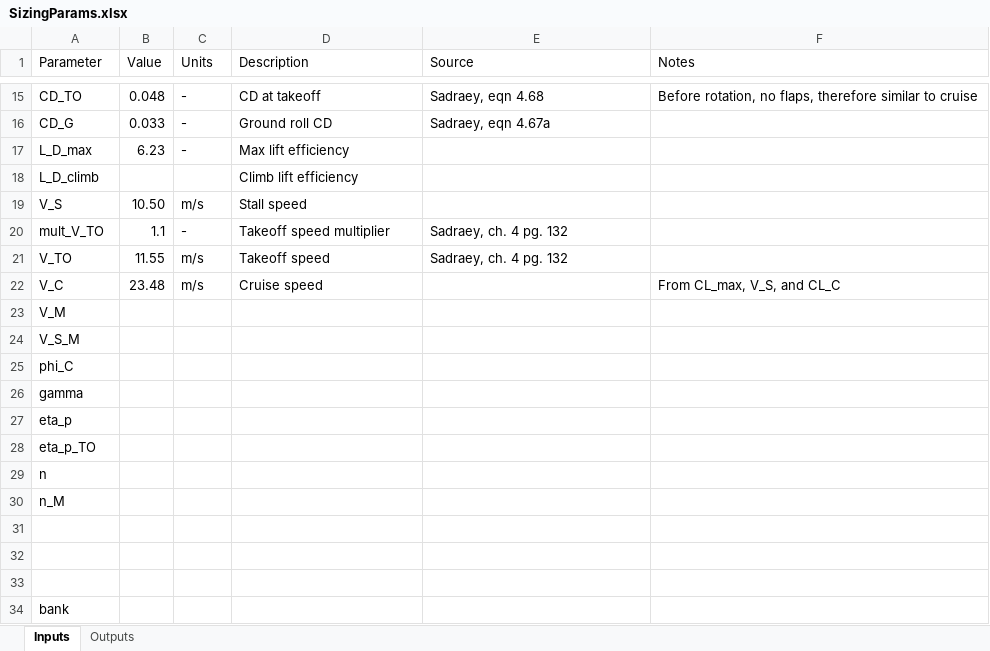
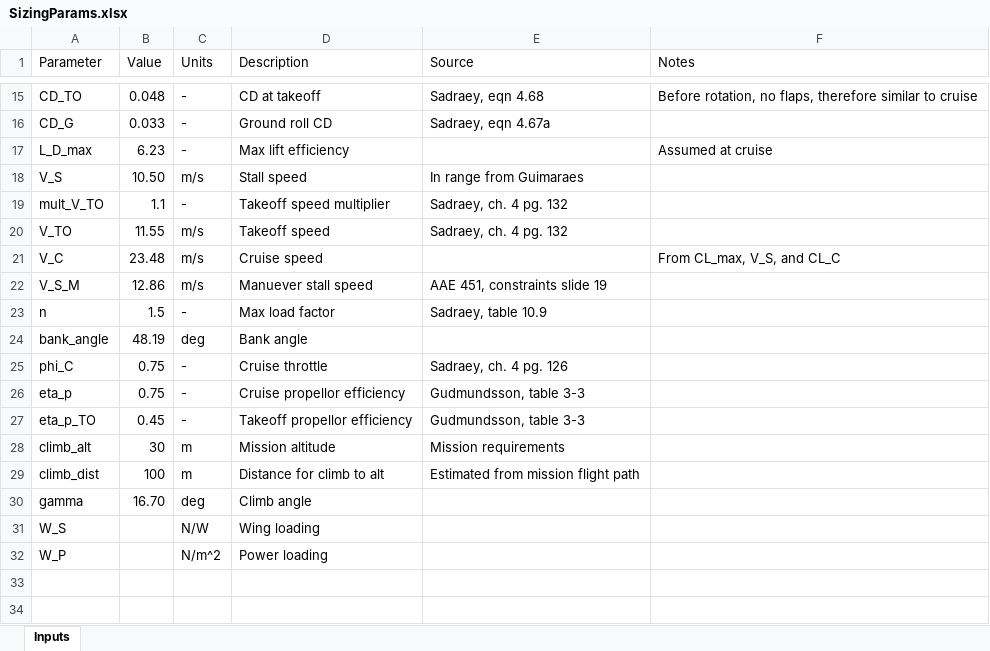
Before and after one commit to HudsonReynolds/451-DBF-Team01, an Excel workbook: SizingParams.xlsx, sheet Inputs, drawn as a sheet; only a part is shown, gaps mark what is left out; values as stored, in another font and other column widths than the file's, no cell formats; charts and pictures not drawn; removed rows and columns are numbered as before the commit, all else as after; the diff names each change by its address in the sheet, - before the commit and + after, or states it on an @@ line.

Commit message:
'weoeowoeeowwawawa'

```diff
--- a/SizingParams.xlsx (sheet Inputs)
+++ b/SizingParams.xlsx (sheet Inputs)
-sheet tab: Outputs
-F17 (Notes): (empty)
+F17 (Notes): Assumed at cruise
-row 18: L_D_climb |  |  | Climb lift efficiency
-E18 (Source): (empty)
+E18 (Source): In range from Guimaraes
-row 23: V_M
-B22 (Value): (empty)
+B22 (Value): 12.86
-C22 (Units): (empty)
+C22 (Units): m/s
-D22 (Description): (empty)
+D22 (Description): Manuever stall speed
-E22 (Source): (empty)
+E22 (Source): AAE 451, constraints slide 19
+row 23: n | 1.5 | - | Max load factor | Sadraey, table 10.9
+row 24: bank_angle | 48.19 | deg | Bank angle
-B25 (Value): (empty)
+B25 (Value): 0.75
-C25 (Units): (empty)
+C25 (Units): -
-D25 (Description): (empty)
+D25 (Description): Cruise throttle
-E25 (Source): (empty)
+E25 (Source): Sadraey, ch. 4 pg. 126
-row 26: gamma
-B26 (Value): (empty)
+B26 (Value): 0.75
-C26:C27 (Units): (empty)
+C26:C27 (Units): -
-D26 (Description): (empty)
+D26 (Description): Cruise propellor efficiency
-E26:E27 (Source): (empty)
+E26:E27 (Source): Gudmundsson, table 3-3
-B27 (Value): (empty)
+B27 (Value): 0.45
-D27 (Description): (empty)
+D27 (Description): Takeoff propellor efficiency
-row 29: n
-row 30: n_M
-row 28: (empty)
+row 28: climb_alt | 30 | m | Mission altitude | Mission requirements
-row 29: (empty)
+row 29: climb_dist | 100 | m | Distance for climb to alt | Estimated from mission flight path
-row 30: (empty)
+row 30: gamma | 16.70 | deg | Climb angle
-row 34: bank
+row 31: W_S |  | N/W | Wing loading
+row 32: W_P |  | N/m^2 | Power loading
```
Also changed, not shown: cell formats, formulas that keep their value, charts or pictures.
